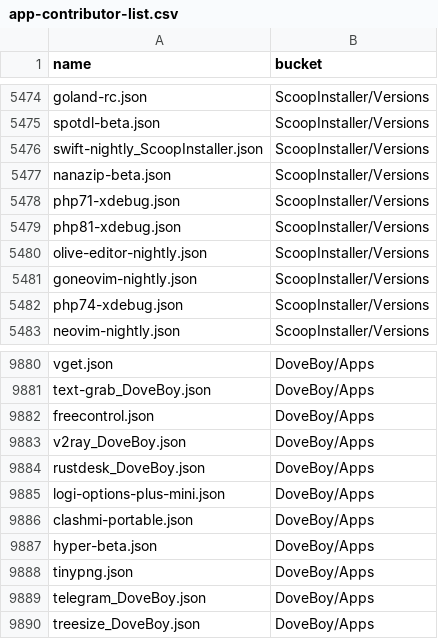
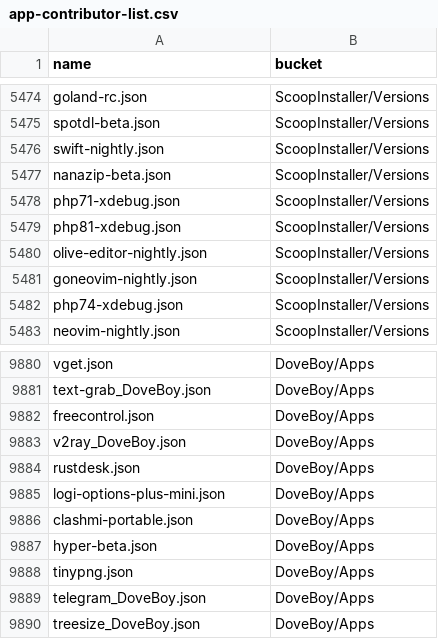
Before and after one commit to XiHanQWQ/scoop-apps, a CSV file: app-contributor-list.csv, drawn as a sheet; only a part is shown, gaps mark what is left out.

```diff
--- a/app-contributor-list.csv
+++ b/app-contributor-list.csv
@@ -5475,3 +5475,3 @@ goland-rc.json,ScoopInstaller/Versions
 spotdl-beta.json,ScoopInstaller/Versions
-swift-nightly_ScoopInstaller.json,ScoopInstaller/Versions
+swift-nightly.json,ScoopInstaller/Versions
 nanazip-beta.json,ScoopInstaller/Versions
@@ -9883,3 +9883,3 @@ freecontrol.json,DoveBoy/Apps
 v2ray_DoveBoy.json,DoveBoy/Apps
-rustdesk_DoveBoy.json,DoveBoy/Apps
+rustdesk.json,DoveBoy/Apps
 logi-options-plus-mini.json,DoveBoy/Apps
```
Also changed, not shown: 48 other files.
